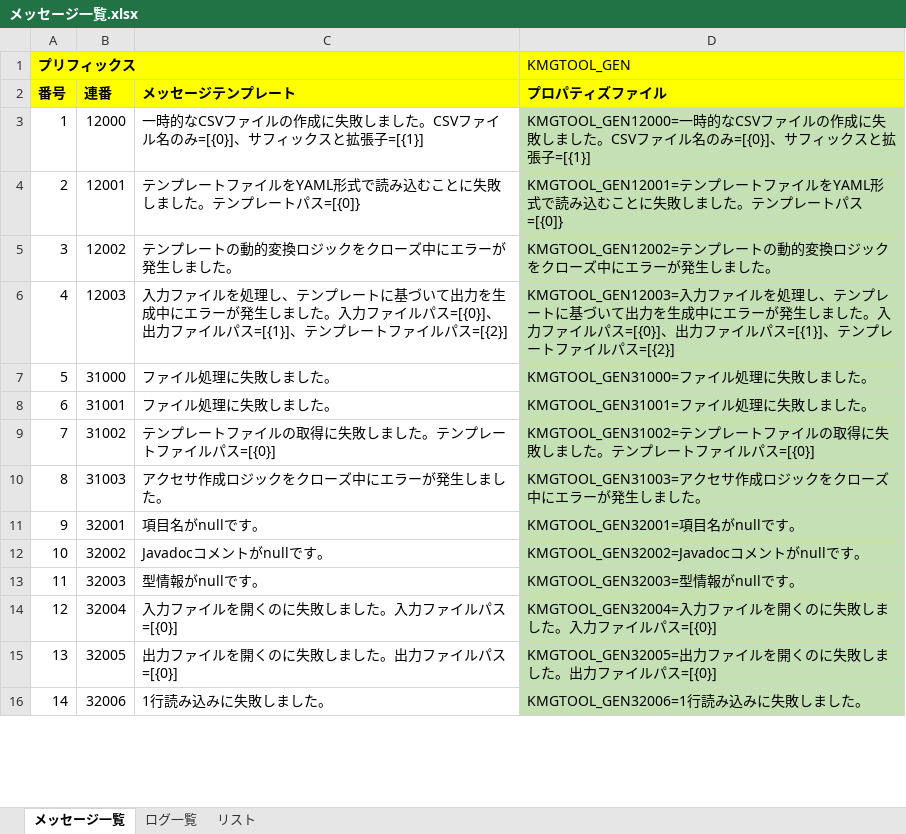
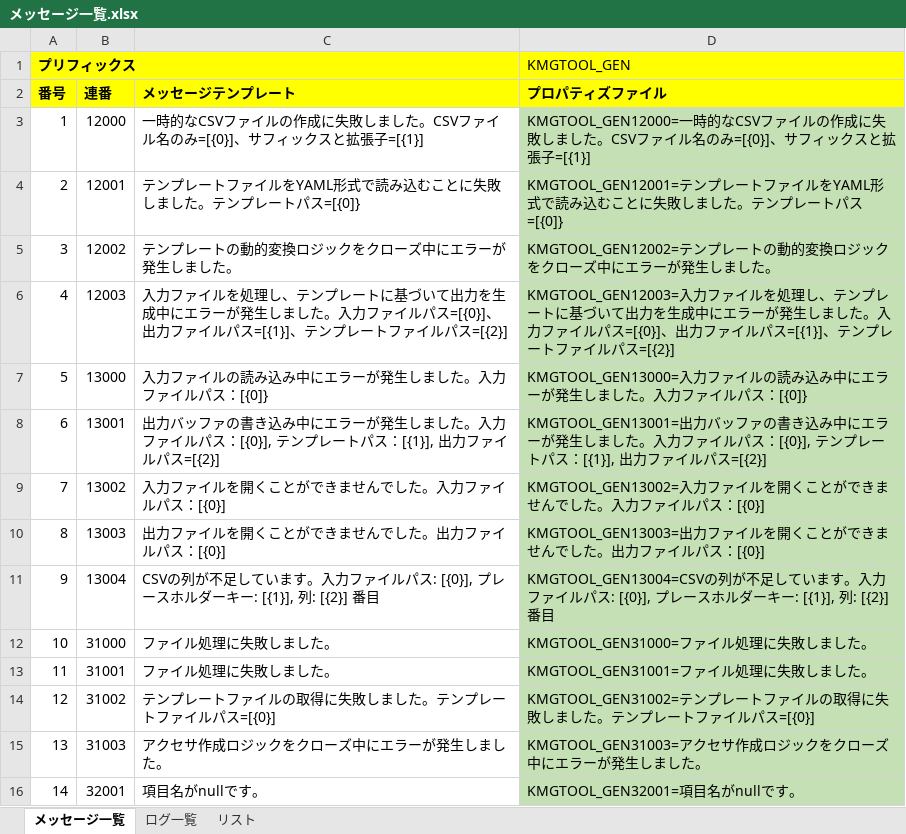
Before and after one commit to KenichiroArai/kmg-tool-base, an Excel workbook: doc/メッセージ一覧.xlsx, sheet メッセージ一覧, drawn as a sheet; only a part is shown; values as stored, in another font and other column widths than the file's, no borders; charts and pictures not drawn; the diff covers the shown part only; the diff names each change by its address in the sheet, - before the commit and + after, or states it on an @@ line.

```diff
--- a/doc/メッセージ一覧.xlsx (sheet メッセージ一覧)
+++ b/doc/メッセージ一覧.xlsx (sheet メッセージ一覧)
-B7 (連番): 31000
+B7 (連番): 13000
-C7 (メッセージテンプレート): ファイル処理に失敗しました。
+C7 (メッセージテンプレート): 入力ファイルの読み込み中にエラーが発生しました。入力ファイルパス：[{0]}
-D7 (プロパティズファイル): KMGTOOL_GEN31000=ファイル処理に失敗しました。
+D7 (プロパティズファイル): KMGTOOL_GEN13000=入力ファイルの読み込み中にエラーが発生しました。入力ファイルパス：[{0]}
-B8 (連番): 31001
+B8 (連番): 13001
-C8 (メッセージテンプレート): ファイル処理に失敗しました。
+C8 (メッセージテンプレート): 出力バッファの書き込み中にエラーが発生しました。入力ファイルパス：[{0}], テンプレートパス：[{1}], 出力ファイルパス=[{2}]
-D8 (プロパティズファイル): KMGTOOL_GEN31001=ファイル処理に失敗しました。
+D8 (プロパティズファイル): KMGTOOL_GEN13001=出力バッファの書き込み中にエラーが発生しました。入力ファイルパス：[{0}], テンプレートパス：[{1}], 出力ファイルパス=[{2}]
-B9 (連番): 31002
+B9 (連番): 13002
-C9 (メッセージテンプレート): テンプレートファイルの取得に失敗しました。テンプレートファイルパス=[{0}]
+C9 (メッセージテンプレート): 入力ファイルを開くことができませんでした。入力ファイルパス：[{0}]
-D9 (プロパティズファイル): KMGTOOL_GEN31002=テンプレートファイルの取得に失敗しました。テンプレートファイルパス=[{0}]
+D9 (プロパティズファイル): KMGTOOL_GEN13002=入力ファイルを開くことができませんでした。入力ファイルパス：[{0}]
-B10 (連番): 31003
+B10 (連番): 13003
-C10 (メッセージテンプレート): アクセサ作成ロジックをクローズ中にエラーが発生しました。
+C10 (メッセージテンプレート): 出力ファイルを開くことができませんでした。出力ファイルパス：[{0}]
-D10 (プロパティズファイル): KMGTOOL_GEN31003=アクセサ作成ロジックをクローズ中にエラーが発生しました。
+D10 (プロパティズファイル): KMGTOOL_GEN13003=出力ファイルを開くことができませんでした。出力ファイルパス：[{0}]
-B11 (連番): 32001
+B11 (連番): 13004
-C11 (メッセージテンプレート): 項目名がnullです。
+C11 (メッセージテンプレート): CSVの列が不足しています。入力ファイルパス: [{0}], プレースホルダーキー: [{1}], 列: [{2}] 番目
-D11 (プロパティズファイル): KMGTOOL_GEN32001=項目名がnullです。
+D11 (プロパティズファイル): KMGTOOL_GEN13004=CSVの列が不足しています。入力ファイルパス: [{0}], プレースホルダーキー: [{1}], 列: [{2}] 番目
-B12 (連番): 32002
+B12 (連番): 31000
-C12 (メッセージテンプレート): Javadocコメントがnullです。
+C12 (メッセージテンプレート): ファイル処理に失敗しました。
-D12 (プロパティズファイル): KMGTOOL_GEN32002=Javadocコメントがnullです。
+D12 (プロパティズファイル): KMGTOOL_GEN31000=ファイル処理に失敗しました。
-B13 (連番): 32003
+B13 (連番): 31001
-C13 (メッセージテンプレート): 型情報がnullです。
+C13 (メッセージテンプレート): ファイル処理に失敗しました。
-D13 (プロパティズファイル): KMGTOOL_GEN32003=型情報がnullです。
+D13 (プロパティズファイル): KMGTOOL_GEN31001=ファイル処理に失敗しました。
-B14 (連番): 32004
+B14 (連番): 31002
-C14 (メッセージテンプレート): 入力ファイルを開くのに失敗しました。入力ファイルパス=[{0}]
+C14 (メッセージテンプレート): テンプレートファイルの取得に失敗しました。テンプレートファイルパス=[{0}]
-D14 (プロパティズファイル): KMGTOOL_GEN32004=入力ファイルを開くのに失敗しました。入力ファイル…
+D14 (プロパティズファイル): KMGTOOL_GEN31002=テンプレートファイルの取得に失敗しました。テンプレートファイル…
-B15 (連番): 32005
+B15 (連番): 31003
-C15 (メッセージテンプレート): 出力ファイルを開くのに失敗しました。出力ファイルパス=[{0}]
+C15 (メッセージテンプレート): アクセサ作成ロジックをクローズ中にエラーが発生しました。
-D15 (プロパティズファイル): KMGTOOL_GEN32005=出力ファイルを開くのに失敗しました。出力ファイルパス=[{0}]
+D15 (プロパティズファイル): KMGTOOL_GEN31003=アクセサ作成ロジックをクローズ中にエラーが発生しました。
-B16 (連番): 32006
+B16 (連番): 32001
-C16 (メッセージテンプレート): 1行読み込みに失敗しました。
+C16 (メッセージテンプレート): 項目名がnullです。
-D16 (プロパティズファイル): KMGTOOL_GEN32006=1行読み込みに失敗しました。
+D16 (プロパティズファイル): KMGTOOL_GEN32001=項目名がnullです。
```
Also changed, not shown: 30 edited cells elsewhere in this sheet, sheet ログ一覧, formulas that keep their value, 6 other files.
